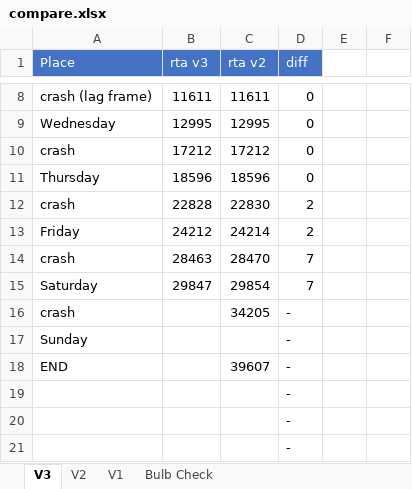
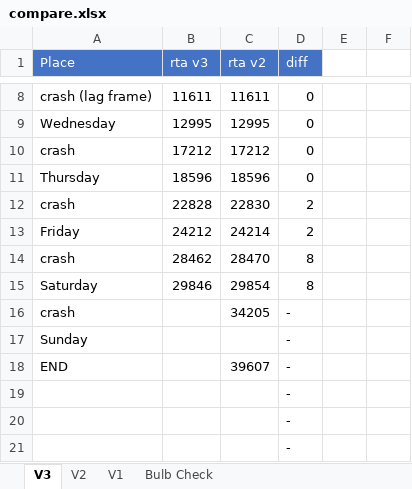
Before and after one commit to adelikat/tas, an Excel workbook: Paperboy/compare.xlsx, sheet V3, drawn as a sheet; only a part is shown, gaps mark what is left out; values as stored, in another font and other column widths than the file's, no borders; the diff names each change by its address in the sheet, - before the commit and + after, or states it on an @@ line.

Commit message:
paperboy v3 - friday - 1 frame saved using U+D, this looks useful in general to reduce lag

```diff
--- a/Paperboy/compare.xlsx (sheet V3)
+++ b/Paperboy/compare.xlsx (sheet V3)
-B14 (rta v3): 28463
+B14 (rta v3): 28462
-D14:D15 (diff): 7
+D14:D15 (diff): 8
-B15 (rta v3): 29847
+B15 (rta v3): 29846
```
Also changed, not shown: 1 other file.
